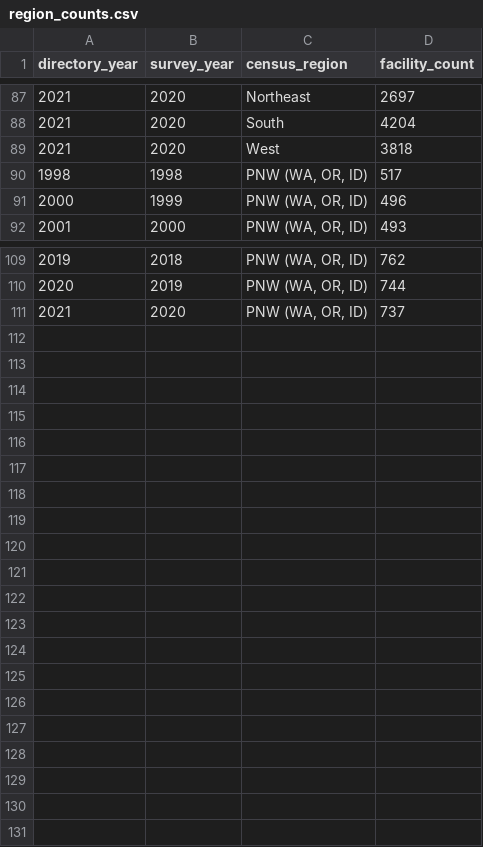
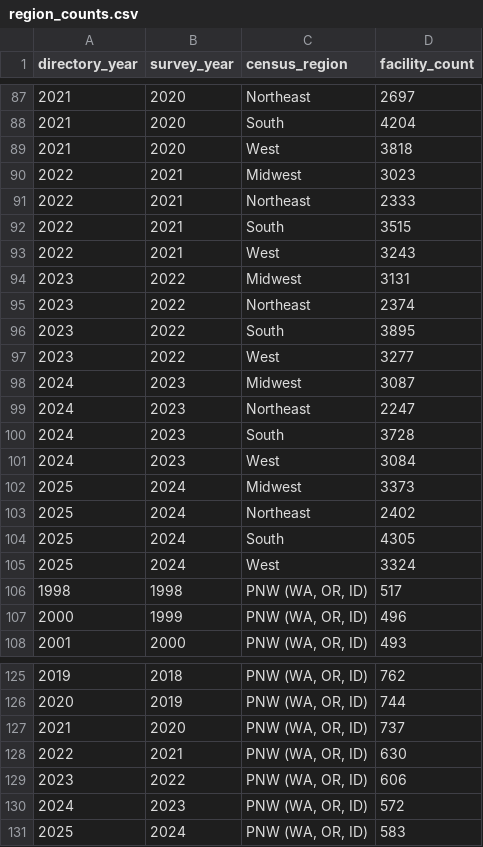
Before and after one commit to studhall/academicsite, a CSV file: data/treatment-facilities-dashboard/data/region_counts.csv, drawn as a sheet; only a part is shown, gaps mark what is left out; the diff names each change by its address in the sheet, - before the commit and + after, or states it on an @@ line.

```diff
--- a/data/treatment-facilities-dashboard/data/region_counts.csv
+++ b/data/treatment-facilities-dashboard/data/region_counts.csv
+row 90: 2022 | 2021 | Midwest | 3023
+row 91: 2022 | 2021 | Northeast | 2333
+row 92: 2022 | 2021 | South | 3515
+row 93: 2022 | 2021 | West | 3243
+row 94: 2023 | 2022 | Midwest | 3131
+row 95: 2023 | 2022 | Northeast | 2374
+row 96: 2023 | 2022 | South | 3895
+row 97: 2023 | 2022 | West | 3277
+row 98: 2024 | 2023 | Midwest | 3087
+row 99: 2024 | 2023 | Northeast | 2247
+row 100: 2024 | 2023 | South | 3728
+row 101: 2024 | 2023 | West | 3084
+row 102: 2025 | 2024 | Midwest | 3373
+row 103: 2025 | 2024 | Northeast | 2402
+row 104: 2025 | 2024 | South | 4305
+row 105: 2025 | 2024 | West | 3324
+row 128: 2022 | 2021 | PNW (WA, OR, ID) | 630
+row 129: 2023 | 2022 | PNW (WA, OR, ID) | 606
+row 130: 2024 | 2023 | PNW (WA, OR, ID) | 572
+row 131: 2025 | 2024 | PNW (WA, OR, ID) | 583
```
Also changed, not shown: data/treatment-facilities-dashboard/data/annual_counts.csv, data/treatment-facilities-dashboard/data/national_characteristic_counts.csv, 21 other files.
